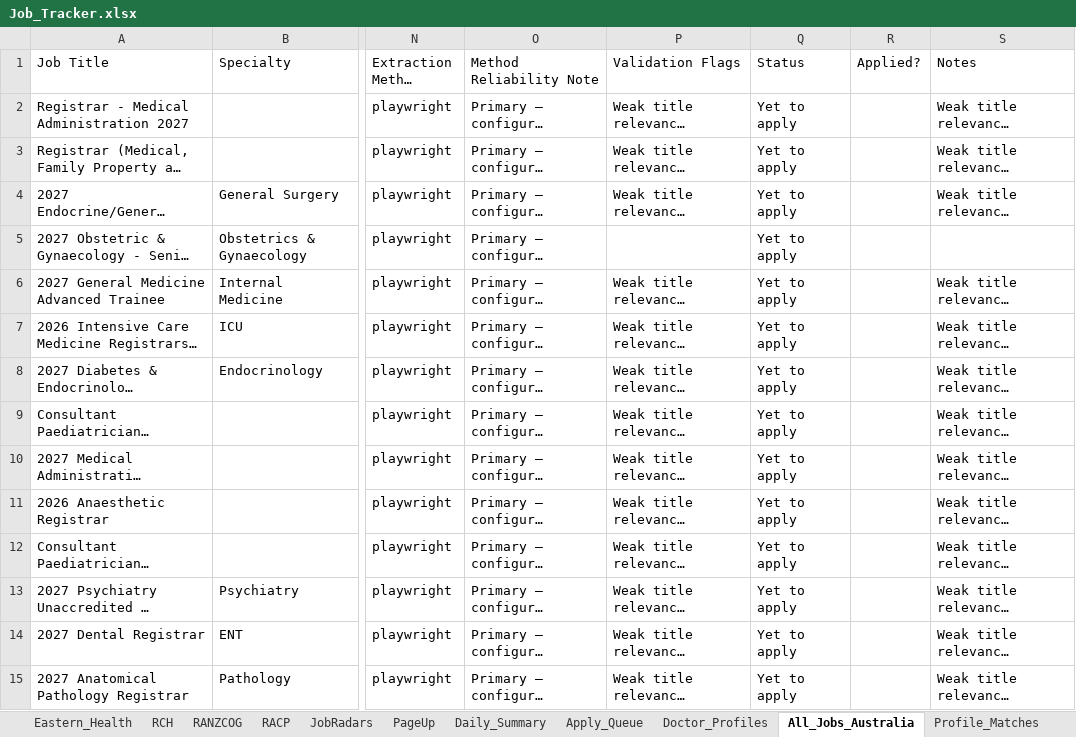
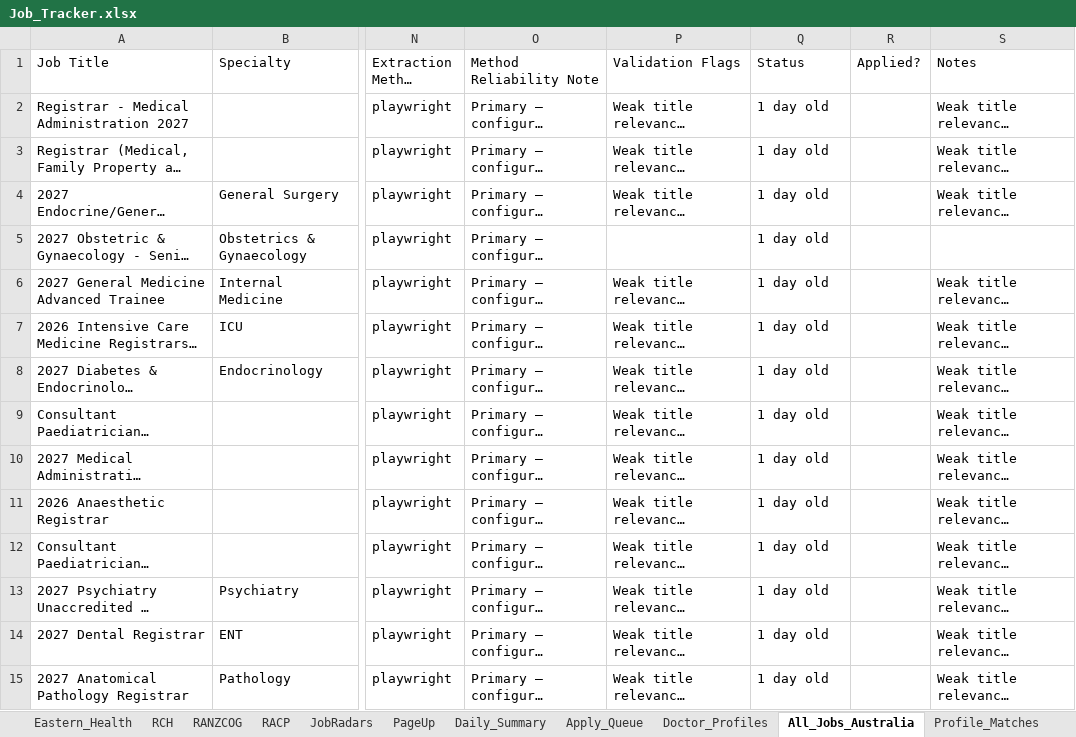
Before and after one commit to umang8954/Doctor-Australia-Job-Collector, an Excel workbook: Job_Tracker.xlsx, sheet All_Jobs_Australia, drawn as a sheet; only a part is shown, gaps mark what is left out; long unchanged cells end in …; values as stored, in another font and other column widths than the file's, no borders; the diff covers the shown part only; the diff names each change by its address in the sheet, - before the commit and + after, or states it on an @@ line.

```diff
--- a/Job_Tracker.xlsx (sheet All_Jobs_Australia)
+++ b/Job_Tracker.xlsx (sheet All_Jobs_Australia)
-Q2:Q15 (Status): Yet to apply
+Q2:Q15 (Status): 1 day old
```
Also changed, not shown: 4 added rows and 109 edited cells elsewhere in this sheet, sheet Daily_Summary, sheet Queue_dr_paeds_registrar, sheet Western_Health, sheet Profile_Matches, sheet Monash_Health, sheet RCH, 12 more sheets, 3 other files.
